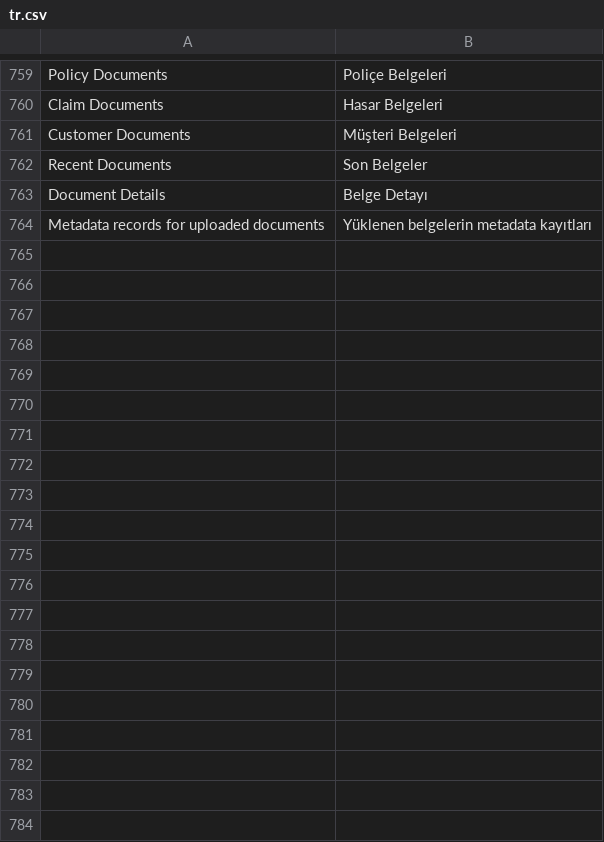
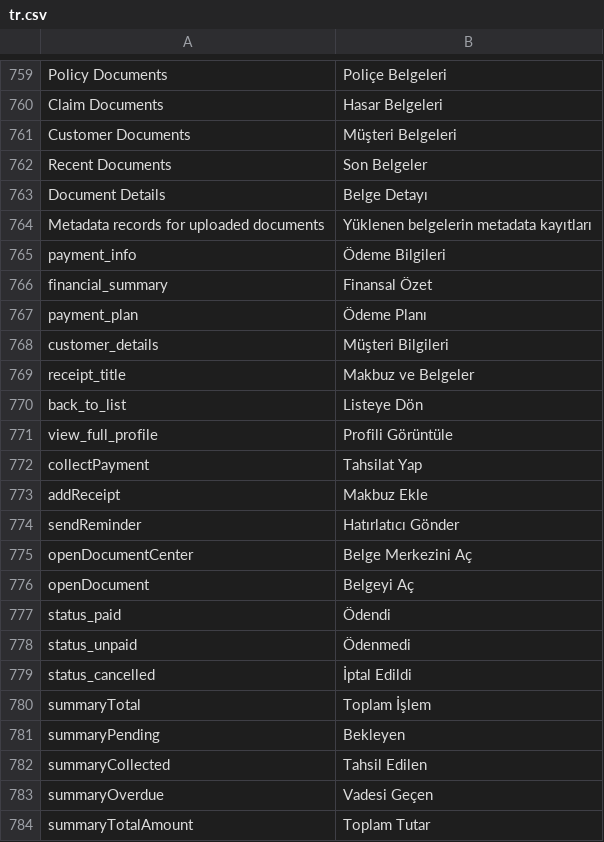
Before and after one commit to ayktbrkk/acentem_takipte, a CSV file: acentem_takipte/translations/tr.csv, drawn as a sheet; only a part is shown, gaps mark what is left out; the diff covers the shown part only; the diff names each change by its address in the sheet, - before the commit and + after, or states it on an @@ line.

Commit message:
style: revise payment pages based on v2.0 design guidelines and update i18n

```diff
--- a/acentem_takipte/translations/tr.csv
+++ b/acentem_takipte/translations/tr.csv
+row 765: payment_info | Ödeme Bilgileri
+row 766: financial_summary | Finansal Özet
+row 767: payment_plan | Ödeme Planı
+row 768: customer_details | Müşteri Bilgileri
+row 769: receipt_title | Makbuz ve Belgeler
+row 770: back_to_list | Listeye Dön
+row 771: view_full_profile | Profili Görüntüle
+row 772: collectPayment | Tahsilat Yap
+row 773: addReceipt | Makbuz Ekle
+row 774: sendReminder | Hatırlatıcı Gönder
+row 775: openDocumentCenter | Belge Merkezini Aç
+row 776: openDocument | Belgeyi Aç
+row 777: status_paid | Ödendi
+row 778: status_unpaid | Ödenmedi
+row 779: status_cancelled | İptal Edildi
+row 780: summaryTotal | Toplam İşlem
+row 781: summaryPending | Bekleyen
+row 782: summaryCollected | Tahsil Edilen
+row 783: summaryOverdue | Vadesi Geçen
+row 784: summaryTotalAmount | Toplam Tutar
```
Also changed, not shown: 11 added rows elsewhere in this file, 9 other files.
